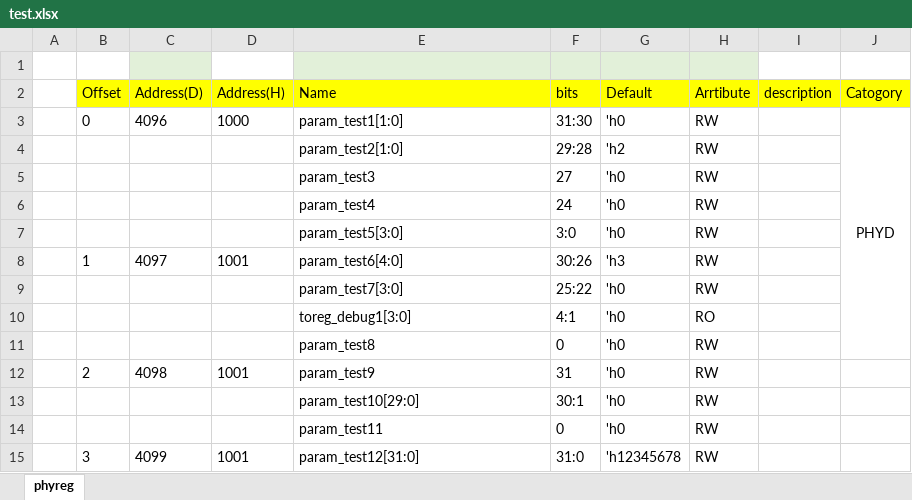
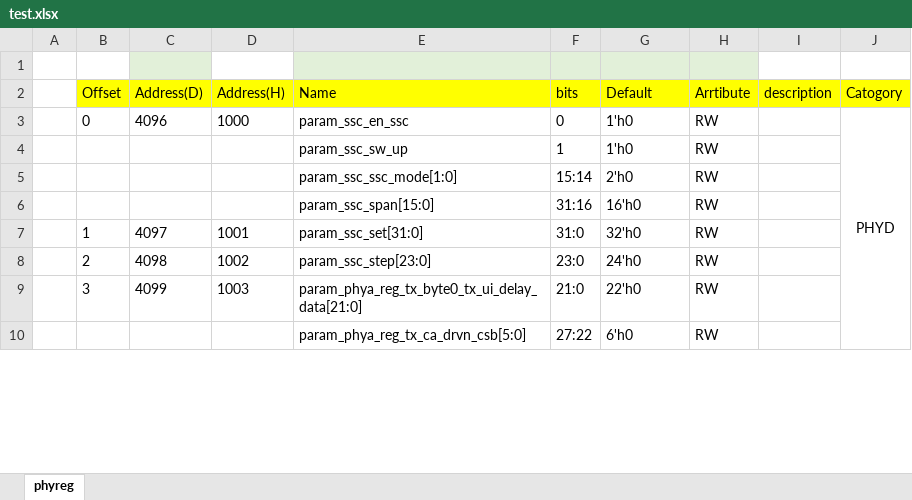
Before and after one commit to ydhsu0908/xls_gen_reg, an Excel workbook: test.xlsx, sheet phyreg, drawn as a sheet; only a part is shown; values as stored, in another font and other column widths than the file's, no borders; removed rows and columns are numbered as before the commit, all else as after; the diff covers the shown part only; the diff names each change by its address in the sheet, - before the commit and + after, or states it on an @@ line.

```diff
--- a/test.xlsx (sheet phyreg)
+++ b/test.xlsx (sheet phyreg)
-E3 (Name): param_test1[1:0]
+E3 (Name): param_ssc_en_ssc
-F3 (bits): 31:30
+F3 (bits): 0
-G3 (Default): 'h0
+G3 (Default): 1'h0
-J3:J11 merged
+J3:J11 merged
-row 4:  |  |  |  | param_test2[1:0] | 29:28 | 'h2 | RW
-row 5:  |  |  |  | param_test3 | 27 | 'h0 | RW
-row 6:  |  |  |  | param_test4 | 24 | 'h0 | RW
-row 7:  |  |  |  | param_test5[3:0] | 3:0 | 'h0 | RW
+row 4:  |  |  |  | param_ssc_sw_up | 1 | 1'h0 | RW
+row 5:  |  |  |  | param_ssc_ssc_mode[1:0] | 15:14 | 2'h0 | RW
+row 6:  |  |  |  | param_ssc_span[15:0] | 31:16 | 16'h0 | RW
-E7 (Name): param_test6[4:0]
+E7 (Name): param_ssc_set[31:0]
-F7 (bits): 30:26
+F7 (bits): 31:0
-G7 (Default): 'h3
+G7 (Default): 32'h0
-row 9:  |  |  |  | param_test7[3:0] | 25:22 | 'h0 | RW
-row 10:  |  |  |  | toreg_debug1[3:0] | 4:1 | 'h0 | RO
-row 11:  |  |  |  | param_test8 | 0 | 'h0 | RW
-D8 (Address(H)): 1001
+D8 (Address(H)): 1002
-E8 (Name): param_test9
+E8 (Name): param_ssc_step[23:0]
-F8 (bits): 31
+F8 (bits): 23:0
-G8 (Default): 'h0
+G8 (Default): 24'h0
-row 13:  |  |  |  | param_test10[29:0] | 30:1 | 'h0 | RW
-row 14:  |  |  |  | param_test11 | 0 | 'h0 | RW
-D9 (Address(H)): 1001
+D9 (Address(H)): 1003
-E9 (Name): param_test12[31:0]
+E9 (Name): param_phya_reg_tx_byte0_tx_ui_delay_data[21:0]
-F9 (bits): 31:0
+F9 (bits): 21:0
-G9 (Default): 'h12345678
+G9 (Default): 22'h0
+row 10:  |  |  |  | param_phya_reg_tx_ca_drvn_csb[5:0] | 27:22 | 6'h0 | RW
```
Also changed, not shown: 263 added rows, 3 removed rows, 16 edited cells and cell formats elsewhere in this sheet, 1 other file.
